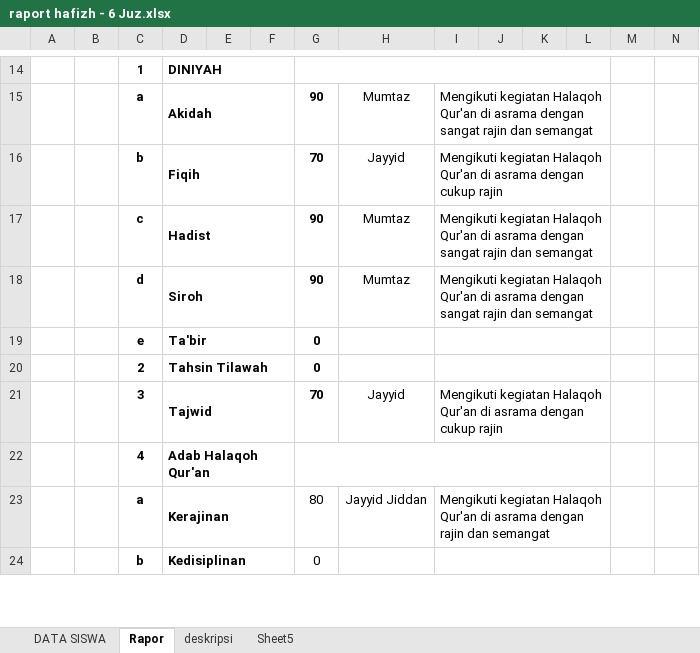
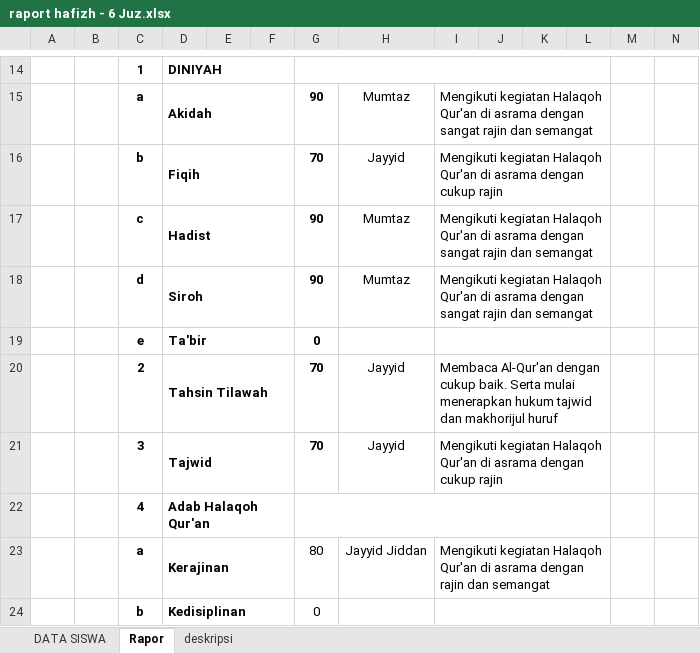
Before and after one commit to rasdi28/raportHafiz, an Excel workbook: raport hafizh - 6 Juz.xlsx, sheet Rapor, drawn as a sheet; only a part is shown, gaps mark what is left out; values as stored, in another font and other column widths than the file's, no borders; removed rows and columns are numbered as before the commit, all else as after; rows hold the shown columns only; the diff names each change by its address in the sheet, - before the commit and + after, or states it on an @@ line.

Commit message:
raport hafidz

```diff
--- a/raport hafizh - 6 Juz.xlsx (sheet Rapor)
+++ b/raport hafizh - 6 Juz.xlsx (sheet Rapor)
-sheet tab: Sheet5
-row 20:  |  | 2 | Tahsin Tilawah |  |  | 0
+row 20:  |  | 2 | Tahsin Tilawah |  |  | 70 | Jayyid | Membaca Al-Qur'an dengan cukup baik. Serta mulai menerapkan hukum tajwid dan makhorijul huruf
```
Also changed, not shown: sheet DATA SISWA.
